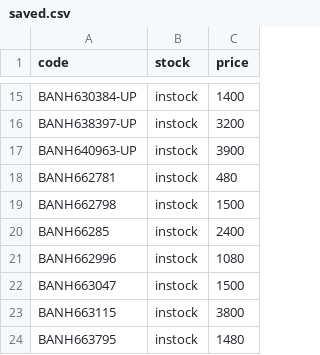
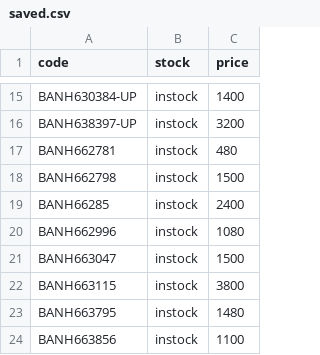
Before and after one commit to vktr107/hlj_price_tracker, a CSV file: saved.csv, drawn as a sheet; only a part is shown, gaps mark what is left out; the shorter side is filled out with more unchanged rows.

```diff
--- a/saved.csv
+++ b/saved.csv
@@ -16,3 +16,2 @@ BANH630384-UP,instock,1400
 BANH638397-UP,instock,3200
-BANH640963-UP,instock,3900
 BANH662781,instock,480
```
